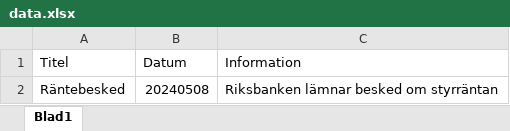
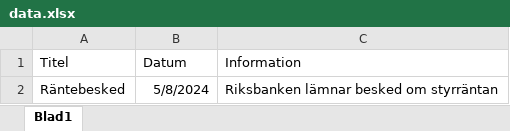
Before and after one commit to rosalomon/rosalomon.github.io, an Excel workbook: rante_kalender/data/data.xlsx, sheet Blad1, drawn as a sheet; values as stored, in another font and other column widths than the file's, no borders; the diff names each change by its address in the sheet, - before the commit and + after, or states it on an @@ line.

Commit message:
Uppdaterad data

```diff
--- a/rante_kalender/data/data.xlsx (sheet Blad1)
+++ b/rante_kalender/data/data.xlsx (sheet Blad1)
-B2 (Datum): 20240508
+B2 (Datum): 5/8/2024
```
